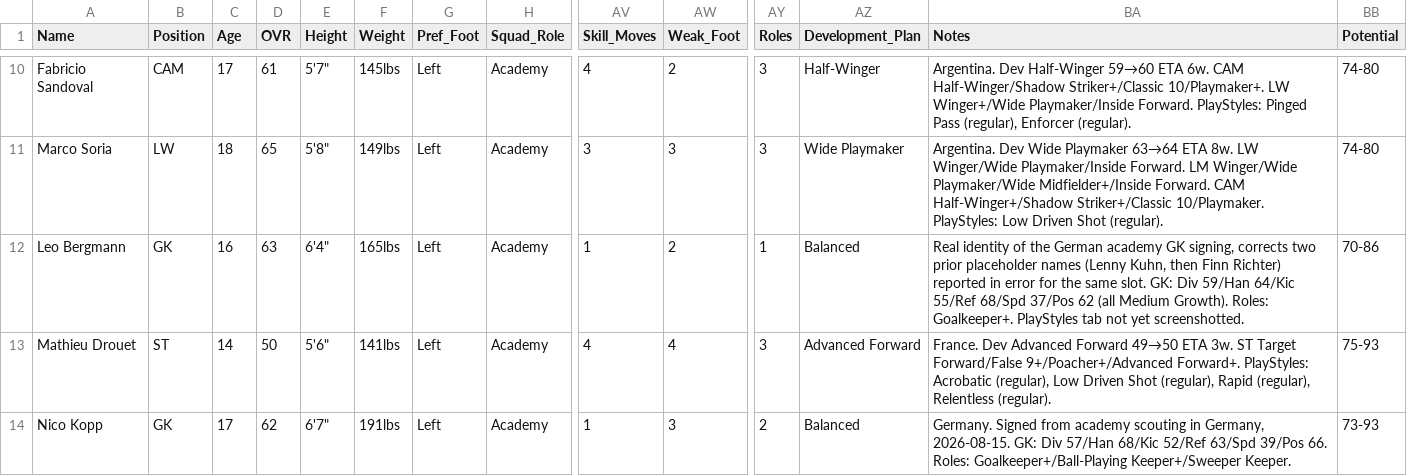
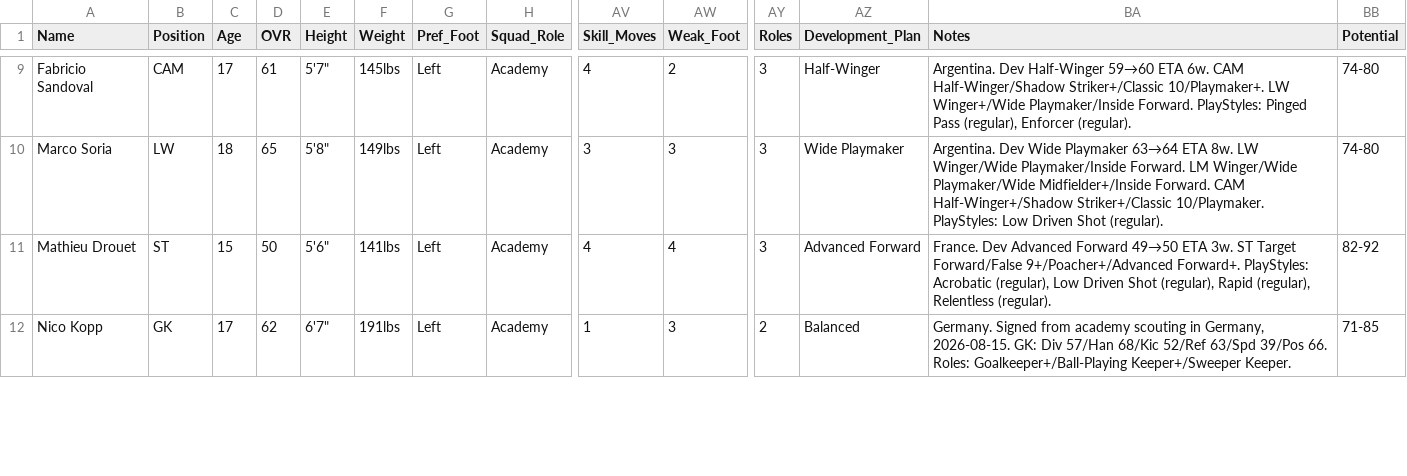
Before and after one commit to Gaunttk/Keeyvon-Jenkins-FC26-Manager-Career, a CSV file: youth_academy.csv, drawn as a sheet; only a part is shown, gaps mark what is left out; removed rows and columns are numbered as before the commit, all else as after; rows hold the shown columns only; the diff covers the shown part only; the diff names each change by its address in the sheet, - before the commit and + after, or states it on an @@ line.

Commit message:
Batch session: 3 Youth Rush wins (Palace 5-0, semi 10-0, Arsenal final 10-0); Mika Horn signed, Bergmann/Seun Hak released
Retained Youth Academy Rush Tournament title. Updated academy POTs for Kopp,
Collin, Bertrand, Drouet from new screenshots; corrected Drouet's age (14->15).

```diff
--- a/youth_academy.csv
+++ b/youth_academy.csv
-row 12: Leo Bergmann | GK | 16 | 63 | 6'4" | 165lbs | Left | Academy | 1 | 2 | 1 | Balanced | Real identity of the German academy GK signing, corrects two prior placeholder names (Lenny Kuhn, then Finn Richter) reported in error for the same slot. GK: Div 59/Han 64/Kic 55/Ref 68/Spd 37/Pos 62 (all Medium Growth). Roles: Goalkeeper+. PlayStyles tab not yet screenshotted. | 70-86
-C11 (Age): 14
+C11 (Age): 15
-BB11 (Potential): 75-93
+BB11 (Potential): 82-92
-BB12 (Potential): 73-93
+BB12 (Potential): 71-85
```
Also changed, not shown: 1 added row, 1 removed row and 2 edited cells elsewhere in this file, 13 other files.
